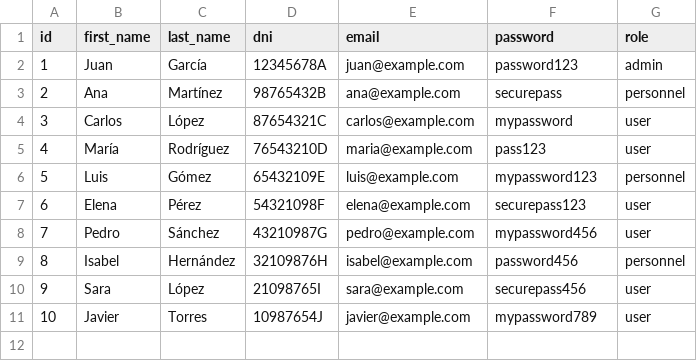
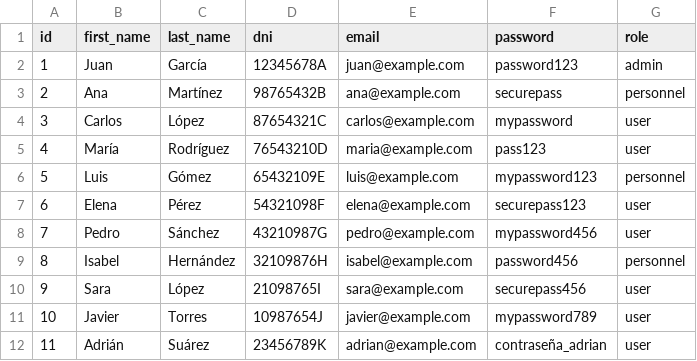
Before and after one commit to VeronicaRamirezMoreno/Project-2-API-Rest, a CSV file: project2.csv/users.csv, drawn as a sheet.

```diff
--- a/project2.csv/users.csv
+++ b/project2.csv/users.csv
@@ -11 +11,2 @@
 10, "Javier", "Torres", "10987654J", "javier@example.com", "mypassword789", "user"
+11, "Adrián", "Suárez", "23456789K", "adrian@example.com", "contraseña_adrian", "user"
```
Also changed, not shown: project2.csv/appointments.csv, project2.csv/pets.csv, 1 other file.
